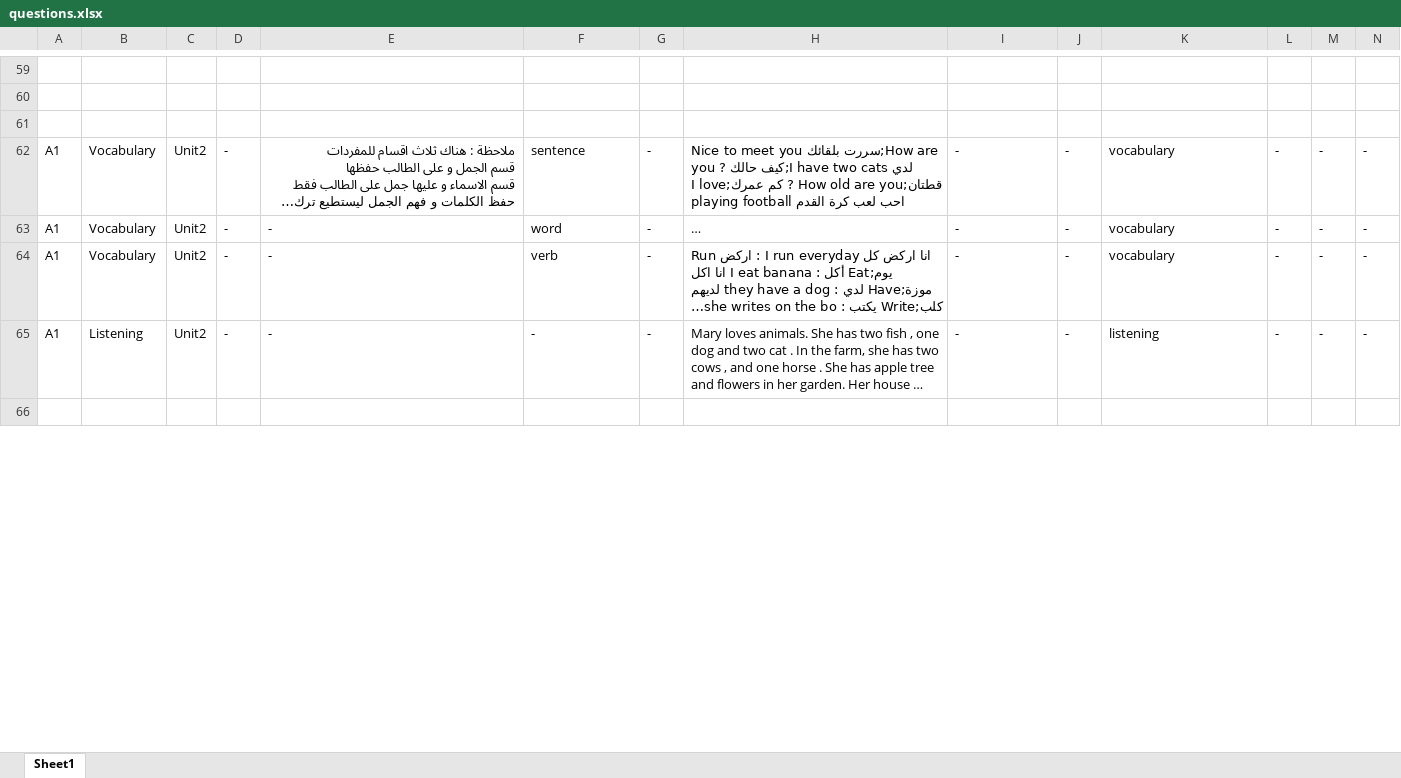
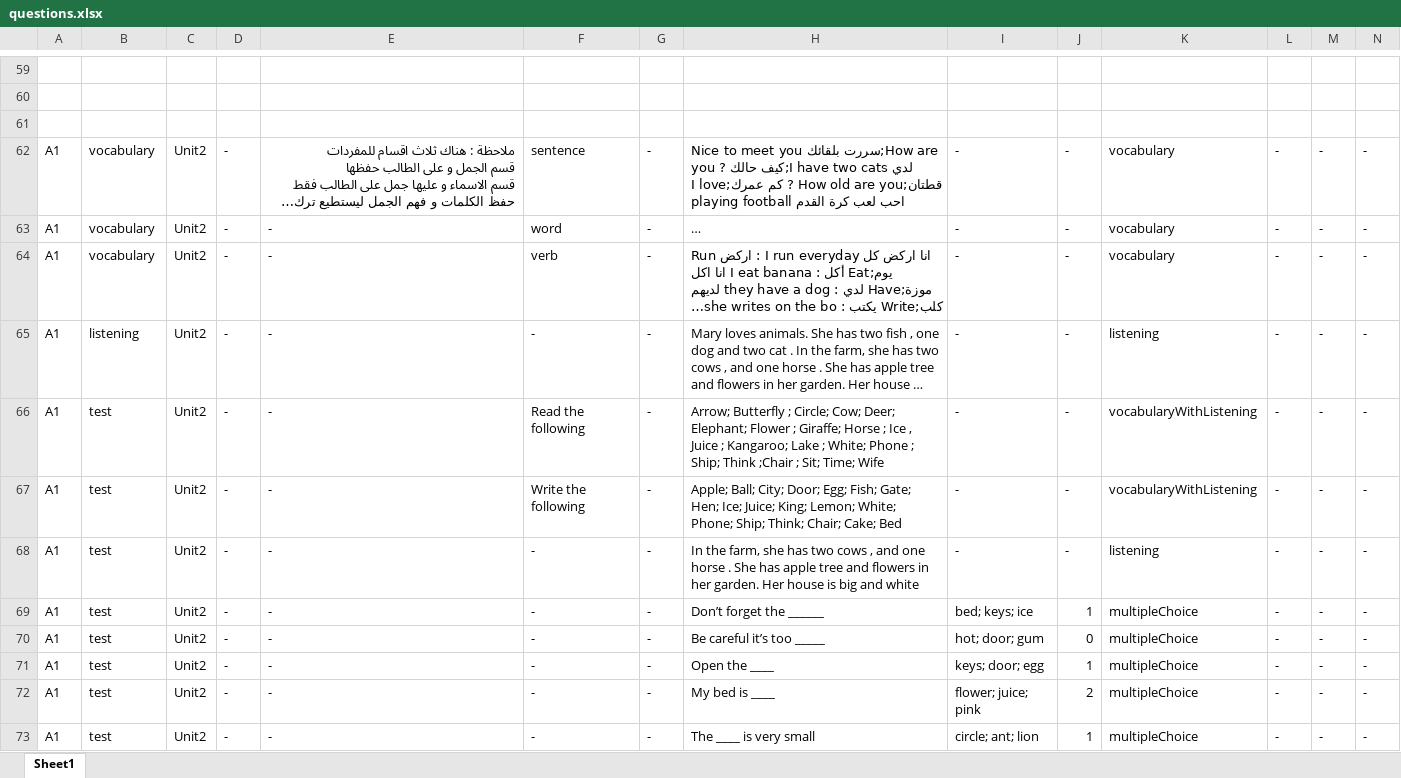
Before and after one commit to bigb45/az-english, an Excel workbook: assets/questions.xlsx, sheet Sheet1, drawn as a sheet; only a part is shown, gaps mark what is left out; the shorter side is filled out with more unchanged rows; long unchanged cells end in …; values as stored, in another font and other column widths than the file's, no borders; rows hold the shown columns only; the diff covers the shown part only; the diff names each change by its address in the sheet, - before the commit and + after, or states it on an @@ line.

```diff
--- a/assets/questions.xlsx (sheet Sheet1)
+++ b/assets/questions.xlsx (sheet Sheet1)
-B62:B64: Vocabulary
+B62:B64: vocabulary
-B65: Listening
+B65: listening
+row 66: A1 | test | Unit2 | - | - | Read the following | - | Arrow; Butterfly ; Circle; Cow; Deer; Elephant; Flower ; Giraffe; Horse ; Ice , Juice ; Kangaroo; Lake ; White; Phone ; Ship; Think ;Chair ; Sit; Time; Wife | - | - | vocabularyWithListening | - | - | -
+row 67: A1 | test | Unit2 | - | - | Write the following | - | Apple; Ball; City; Door; Egg; Fish; Gate; Hen; Ice; Juice; King; Lemon; White; Phone; Ship; Think; Chair; Cake; Bed | - | - | vocabularyWithListening | - | - | -
+row 68: A1 | test | Unit2 | - | - | - | - | In the farm, she has two cows , and one horse . She has apple tree and flowers in her garden. Her house is big and white | - | - | listening | - | - | -
+row 69: A1 | test | Unit2 | - | - | - | - | Don’t forget the ______ | bed; keys; ice | 1 | multipleChoice | - | - | -
+row 70: A1 | test | Unit2 | - | - | - | - | Be careful it’s too _____ | hot; door; gum | 0 | multipleChoice | - | - | -
+row 71: A1 | test | Unit2 | - | - | - | - | Open the ____ | keys; door; egg | 1 | multipleChoice | - | - | -
+row 72: A1 | test | Unit2 | - | - | - | - | My bed is ____ | flower; juice; pink | 2 | multipleChoice | - | - | -
+row 73: A1 | test | Unit2 | - | - | - | - | The ____ is very small | circle; ant; lion | 1 | multipleChoice | - | - | -
```
Also changed, not shown: 26 added rows, 19 removed rows and 51 edited cells elsewhere in this sheet, 1 other file.
